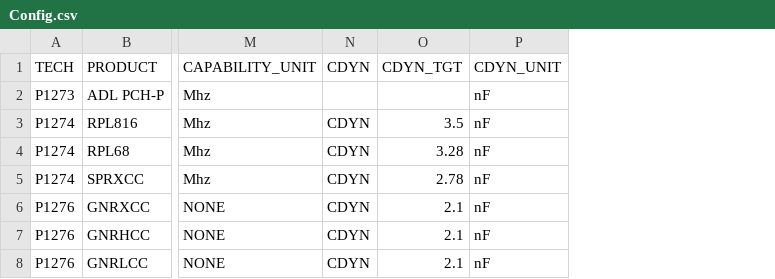
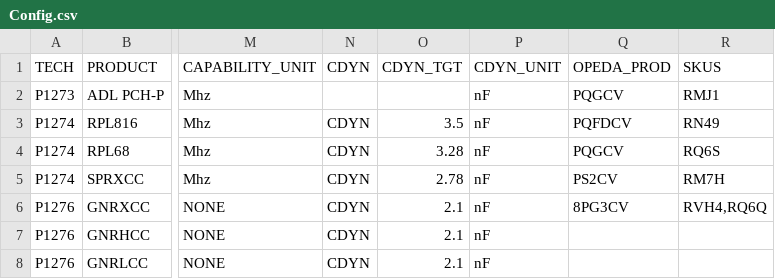
Before and after one commit to dagarcia-pde/PDE_Weekly, a CSV file: Config.csv, drawn as a sheet; only a part is shown, gaps mark what is left out; the diff names each change by its address in the sheet, - before the commit and + after, or states it on an @@ line.

```diff
--- a/Config.csv
+++ b/Config.csv
+column Q (OPEDA_PROD), rows 2-6: PQGCV | PQFDCV | PQGCV | PS2CV | 8PG3CV
+column R (SKUS), rows 2-6: RMJ1 | RN49 | RQ6S | RM7H | RVH4,RQ6Q
```
Also changed, not shown: 3 other files.
